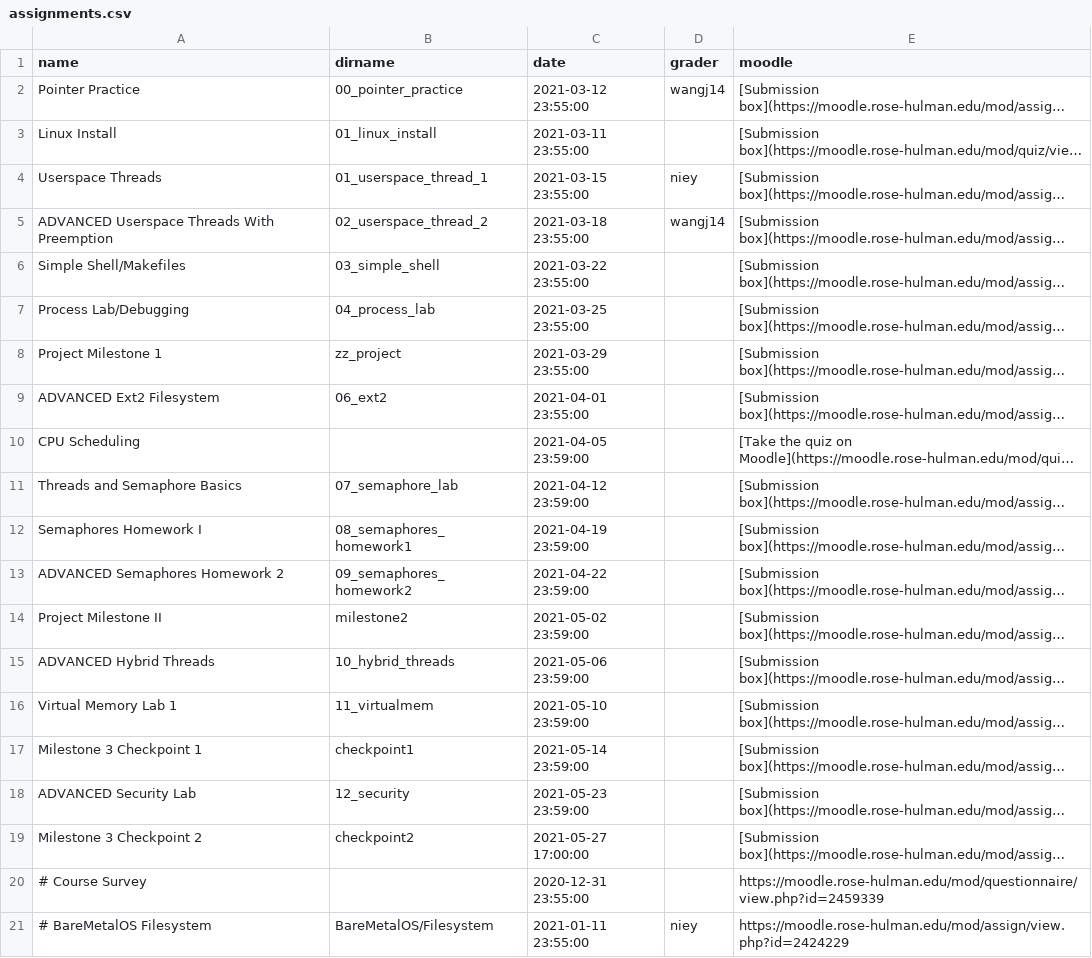
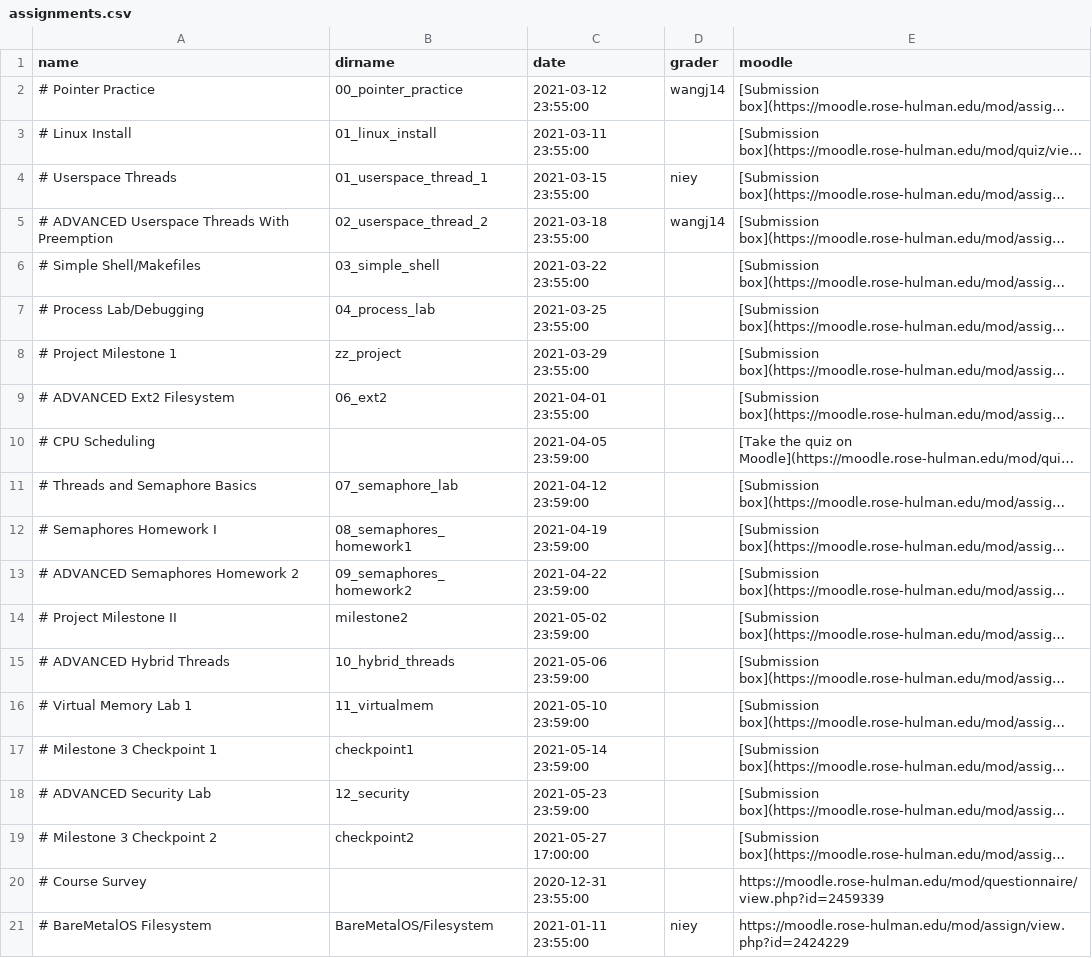
Before and after one commit to RHIT-CSSE/csse332, a CSV file: _data/assignments.csv, drawn as a sheet; only a part is shown; long unchanged cells end in …; the diff names each change by its address in the sheet, - before the commit and + after, or states it on an @@ line.

```diff
--- a/_data/assignments.csv
+++ b/_data/assignments.csv
-A2 (name): Pointer Practice
+A2 (name): # Pointer Practice
-A3 (name): Linux Install
+A3 (name): # Linux Install
-A4 (name): Userspace Threads
+A4 (name): # Userspace Threads
-A5 (name): ADVANCED Userspace Threads With Preemption
+A5 (name): # ADVANCED Userspace Threads With Preemption
-A6 (name): Simple Shell/Makefiles
+A6 (name): # Simple Shell/Makefiles
-A7 (name): Process Lab/Debugging
+A7 (name): # Process Lab/Debugging
-A8 (name): Project Milestone 1
+A8 (name): # Project Milestone 1
-A9 (name): ADVANCED Ext2 Filesystem
+A9 (name): # ADVANCED Ext2 Filesystem
-A10 (name): CPU Scheduling
+A10 (name): # CPU Scheduling
-A11 (name): Threads and Semaphore Basics
+A11 (name): # Threads and Semaphore Basics
-A12 (name): Semaphores Homework I
+A12 (name): # Semaphores Homework I
-A13 (name): ADVANCED Semaphores Homework 2
+A13 (name): # ADVANCED Semaphores Homework 2
-A14 (name): Project Milestone II
+A14 (name): # Project Milestone II
-A15 (name): ADVANCED Hybrid Threads
+A15 (name): # ADVANCED Hybrid Threads
-A16 (name): Virtual Memory Lab 1
+A16 (name): # Virtual Memory Lab 1
-A17 (name): Milestone 3 Checkpoint 1
+A17 (name): # Milestone 3 Checkpoint 1
-A18 (name): ADVANCED Security Lab
+A18 (name): # ADVANCED Security Lab
-A19 (name): Milestone 3 Checkpoint 2
+A19 (name): # Milestone 3 Checkpoint 2
```
Also changed, not shown: 6 other files.
